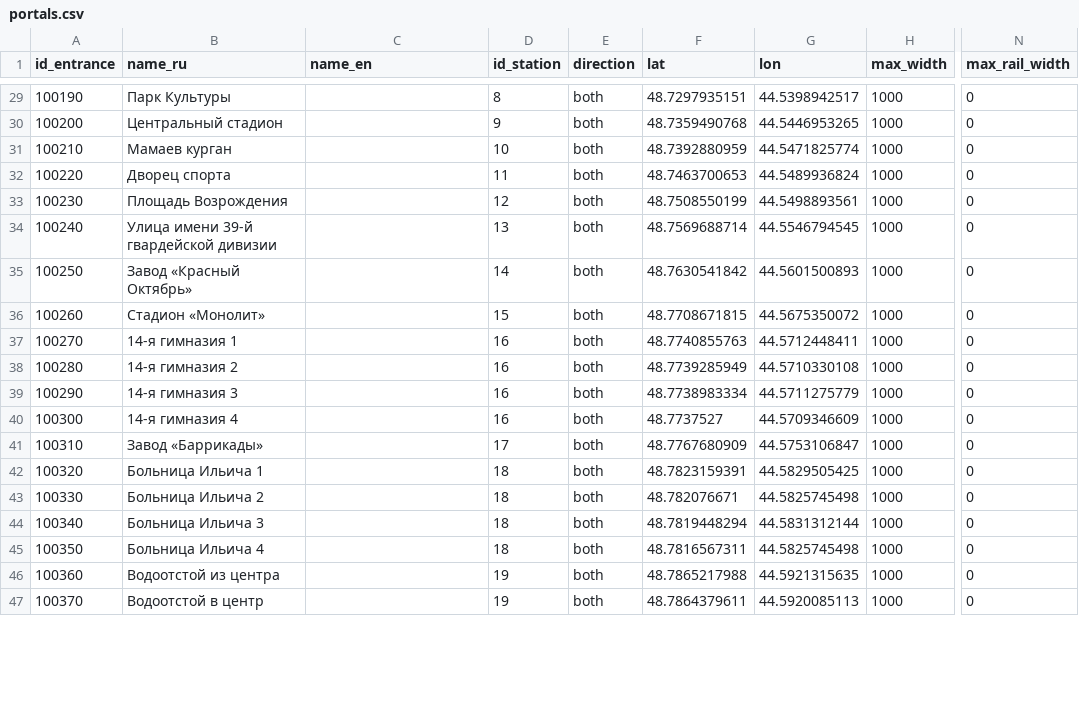
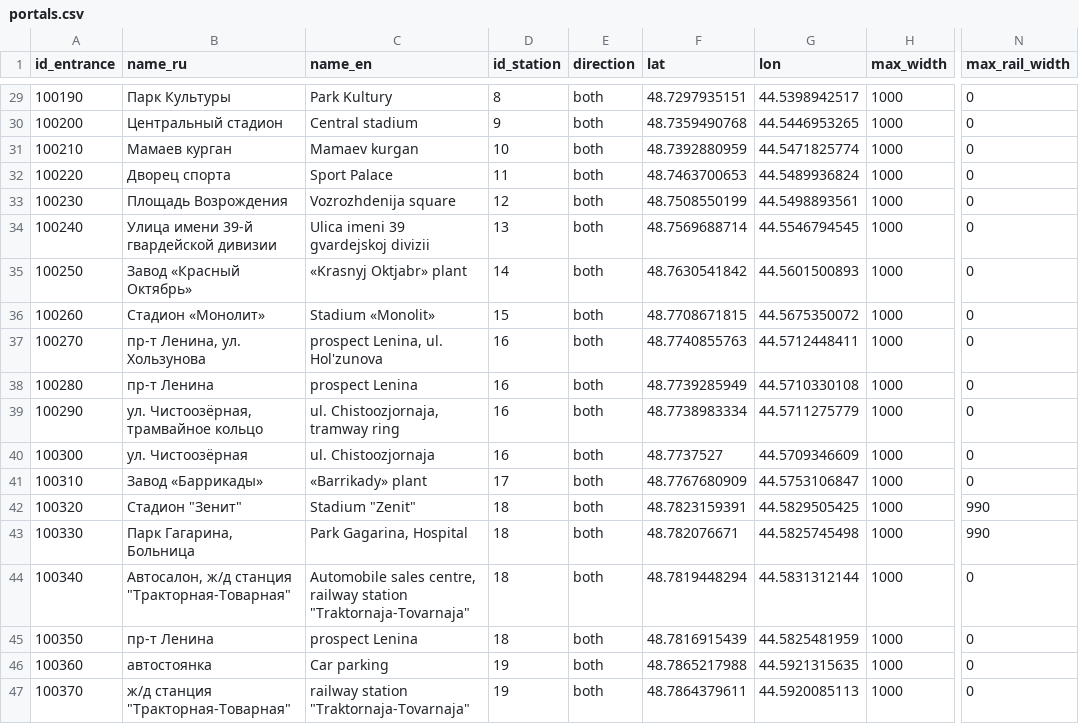
Before and after one commit to nextgis/metro4all, a CSV file: data/vog/portals.csv, drawn as a sheet; only a part is shown, gaps mark what is left out; the diff covers the shown part only; the diff names each change by its address in the sheet, - before the commit and + after, or states it on an @@ line.

```diff
--- a/data/vog/portals.csv
+++ b/data/vog/portals.csv
-C29 (name_en): (empty)
+C29 (name_en): Park Kultury
-C30 (name_en): (empty)
+C30 (name_en): Central stadium
-C31 (name_en): (empty)
+C31 (name_en): Mamaev kurgan
-C32 (name_en): (empty)
+C32 (name_en): Sport Palace
-C33 (name_en): (empty)
+C33 (name_en): Vozrozhdenija square
-C34 (name_en): (empty)
+C34 (name_en): Ulica imeni 39 gvardejskoj divizii
-C35 (name_en): (empty)
+C35 (name_en): «Krasnyj Oktjabr» plant
-C36 (name_en): (empty)
+C36 (name_en): Stadium «Monolit»
-B37 (name_ru): 14-я гимназия 1
+B37 (name_ru): пр-т Ленина, ул. Хользунова
-C37 (name_en): (empty)
+C37 (name_en): prospect Lenina, ul. Hol'zunova
-B38 (name_ru): 14-я гимназия 2
+B38 (name_ru): пр-т Ленина
-C38 (name_en): (empty)
+C38 (name_en): prospect Lenina
-B39 (name_ru): 14-я гимназия 3
+B39 (name_ru): ул. Чистоозёрная, трамвайное кольцо
-C39 (name_en): (empty)
+C39 (name_en): ul. Chistoozjornaja, tramway ring
-B40 (name_ru): 14-я гимназия 4
+B40 (name_ru): ул. Чистоозёрная
-C40 (name_en): (empty)
+C40 (name_en): ul. Chistoozjornaja
-C41 (name_en): (empty)
+C41 (name_en): «Barrikady» plant
-B42 (name_ru): Больница Ильича 1
+B42 (name_ru): Стадион "Зенит"
-C42 (name_en): (empty)
+C42 (name_en): Stadium "Zenit"
-N42:N43 (max_rail_width): 0
+N42:N43 (max_rail_width): 990
-B43 (name_ru): Больница Ильича 2
+B43 (name_ru): Парк Гагарина, Больница
-C43 (name_en): (empty)
+C43 (name_en): Park Gagarina, Hospital
-B44 (name_ru): Больница Ильича 3
+B44 (name_ru): Автосалон, ж/д станция "Тракторная-Товарная"
-C44 (name_en): (empty)
+C44 (name_en): Automobile sales centre, railway station "Traktornaja-Tovarnaja"
-B45 (name_ru): Больница Ильича 4
+B45 (name_ru): пр-т Ленина
-C45 (name_en): (empty)
+C45 (name_en): prospect Lenina
-F45 (lat): 48.7816567311
+F45 (lat): 48.7816915439
-G45 (lon): 44.5825745498
+G45 (lon): 44.5825481959
-B46 (name_ru): Водоотстой из центра
+B46 (name_ru): автостоянка
-C46 (name_en): (empty)
+C46 (name_en): Car parking
-B47 (name_ru): Водоотстой в центр
+B47 (name_ru): ж/д станция "Тракторная-Товарная"
-C47 (name_en): (empty)
+C47 (name_en): railway station "Traktornaja-Tovarnaja"
```
Also changed, not shown: 42 edited cells elsewhere in this file.
